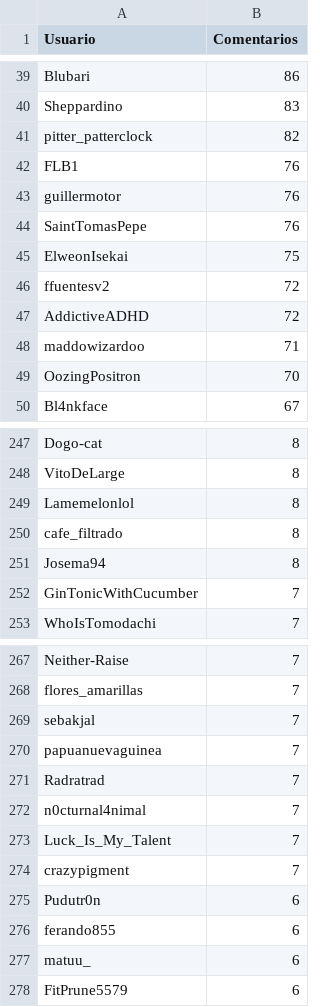
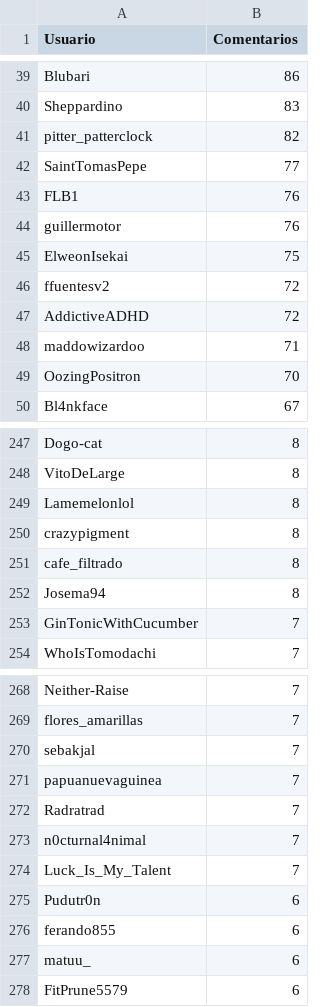
Before and after one commit to djxzinik/rChileRandom-Bot, a CSV file: weekly/2022_15_comments.csv, drawn as a sheet; only a part is shown, gaps mark what is left out.

```diff
--- a/weekly/2022_15_comments.csv
+++ b/weekly/2022_15_comments.csv
@@ -41,5 +41,5 @@ Sheppardino,83
 pitter_patterclock,82
+SaintTomasPepe,77
 FLB1,76
 guillermotor,76
-SaintTomasPepe,76
 ElweonIsekai,75
@@ -249,2 +249,3 @@ VitoDeLarge,8
 Lamemelonlol,8
+crazypigment,8
 cafe_filtrado,8
@@ -273,3 +274,2 @@ n0cturnal4nimal,7
 Luck_Is_My_Talent,7
-crazypigment,7
 Pudutr0n,6
```
Also changed, not shown: Users_comments.csv, weekly/current_comments.csv, 2 other files.
